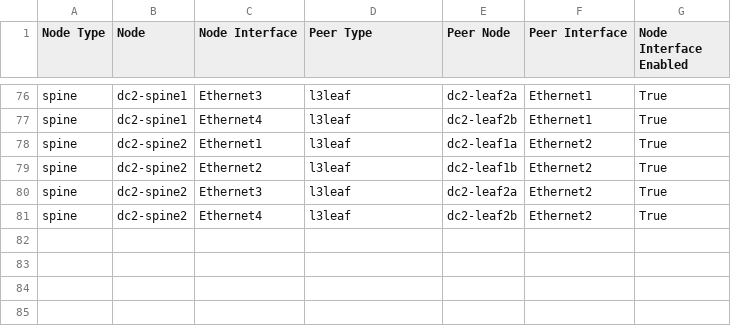
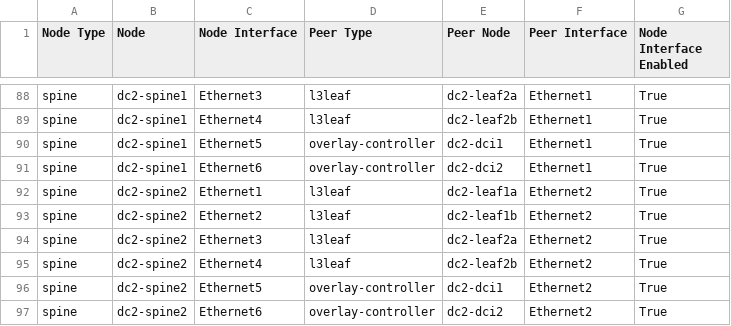
Before and after one commit to mgfriedel/avd-projects, a CSV file: dual-dc-l3ls-fm/documentation/fabric/FABRIC-topology.csv, drawn as a sheet; only a part is shown, gaps mark what is left out; the diff covers the shown part only; the diff names each change by its address in the sheet, - before the commit and + after, or states it on an @@ line.

```diff
--- a/dual-dc-l3ls-fm/documentation/fabric/FABRIC-topology.csv
+++ b/dual-dc-l3ls-fm/documentation/fabric/FABRIC-topology.csv
+row 90: spine | dc2-spine1 | Ethernet5 | overlay-controller | dc2-dci1 | Ethernet1 | True
+row 91: spine | dc2-spine1 | Ethernet6 | overlay-controller | dc2-dci2 | Ethernet1 | True
+row 96: spine | dc2-spine2 | Ethernet5 | overlay-controller | dc2-dci1 | Ethernet2 | True
+row 97: spine | dc2-spine2 | Ethernet6 | overlay-controller | dc2-dci2 | Ethernet2 | True
```
Also changed, not shown: 12 added rows elsewhere in this file, dual-dc-l3ls-fm/documentation/fabric/FABRIC-p2p-links.csv, 30 other files.
